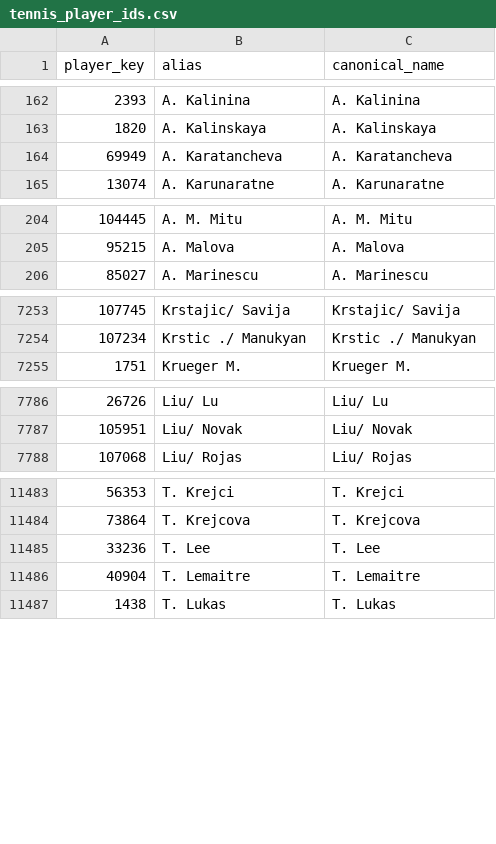
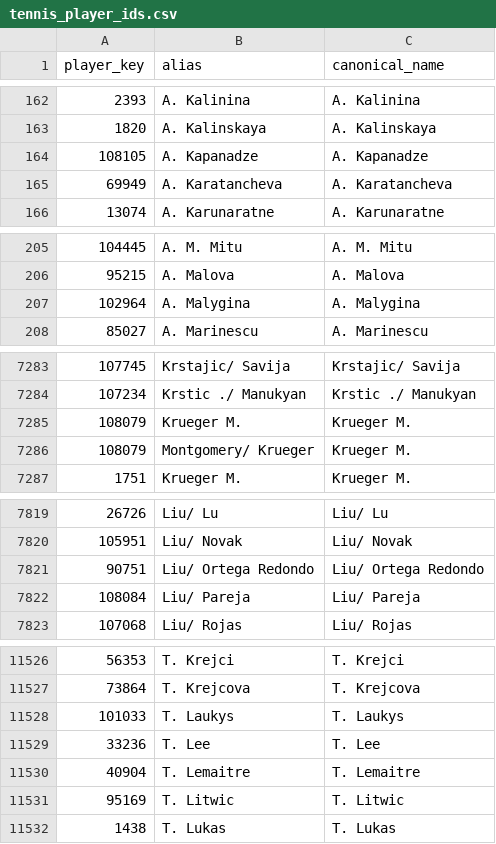
Before and after one commit to msiony24/Michael-betting-dashboard, a CSV file: data/tennis_player_ids.csv, drawn as a sheet; only a part is shown, gaps mark what is left out; the diff covers the shown part only; the diff names each change by its address in the sheet, - before the commit and + after, or states it on an @@ line.

```diff
--- a/data/tennis_player_ids.csv
+++ b/data/tennis_player_ids.csv
+row 164: 108105 | A. Kapanadze | A. Kapanadze
+row 207: 102964 | A. Malygina | A. Malygina
+row 7285: 108079 | Krueger M. | Krueger M.
+row 7286: 108079 | Montgomery/ Krueger | Krueger M.
+row 7821: 90751 | Liu/ Ortega Redondo | Liu/ Ortega Redondo
+row 7822: 108084 | Liu/ Pareja | Liu/ Pareja
+row 11528: 101033 | T. Laukys | T. Laukys
+row 11531: 95169 | T. Litwic | T. Litwic
```
Also changed, not shown: 45 added rows elsewhere in this file, data/atp_matches_2026.csv, 1 other file.
